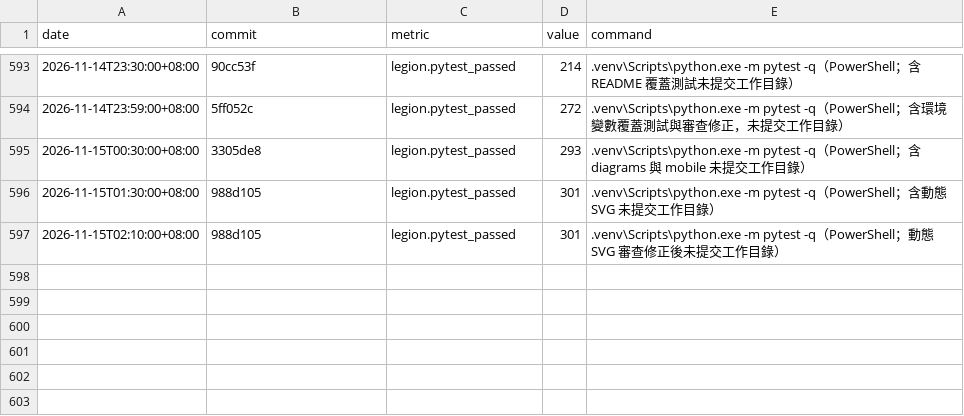
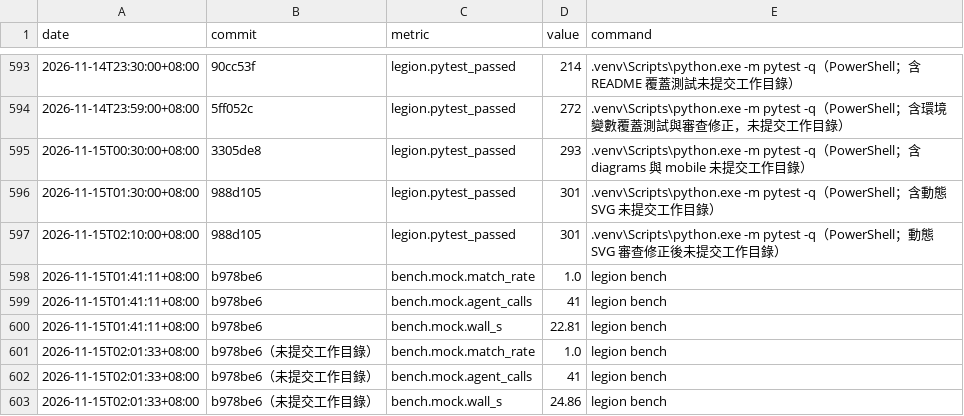
Before and after one commit to lederyide-dotcom/agent-legion, a CSV file: 02_data/metrics.csv, drawn as a sheet; only a part is shown, gaps mark what is left out; the diff names each change by its address in the sheet, - before the commit and + after, or states it on an @@ line.

```diff
--- a/02_data/metrics.csv
+++ b/02_data/metrics.csv
+row 598: 2026-11-15T01:41:11+08:00 | b978be6 | bench.mock.match_rate | 1.0 | legion bench
+row 599: 2026-11-15T01:41:11+08:00 | b978be6 | bench.mock.agent_calls | 41 | legion bench
+row 600: 2026-11-15T01:41:11+08:00 | b978be6 | bench.mock.wall_s | 22.81 | legion bench
+row 601: 2026-11-15T02:01:33+08:00 | b978be6（未提交工作目錄） | bench.mock.match_rate | 1.0 | legion bench
+row 602: 2026-11-15T02:01:33+08:00 | b978be6（未提交工作目錄） | bench.mock.agent_calls | 41 | legion bench
+row 603: 2026-11-15T02:01:33+08:00 | b978be6（未提交工作目錄） | bench.mock.wall_s | 24.86 | legion bench
```
Also changed, not shown: 11 other files.
